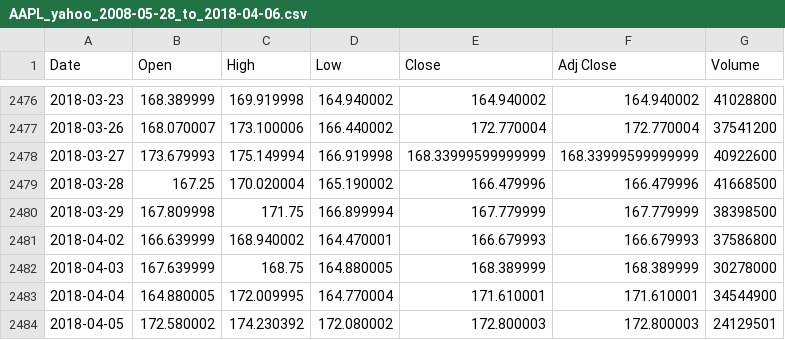
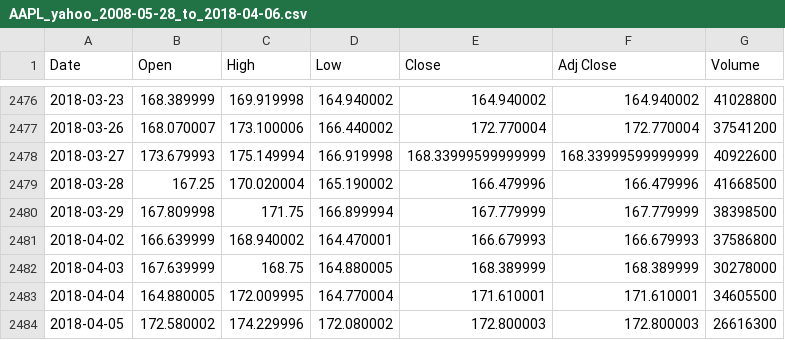
Before and after one commit to Saduras/StockPredict, a CSV file: data/AAPL_yahoo_2008-05-28_to_2018-04-06.csv, drawn as a sheet; only a part is shown, gaps mark what is left out.

```diff
--- a/data/AAPL_yahoo_2008-05-28_to_2018-04-06.csv
+++ b/data/AAPL_yahoo_2008-05-28_to_2018-04-06.csv
@@ -2482,3 +2482,3 @@ Date,Open,High,Low,Close,Adj Close,Volume
 2018-04-03,167.639999,168.75,164.880005,168.389999,168.389999,30278000
-2018-04-04,164.880005,172.009995,164.770004,171.610001,171.610001,34544900
-2018-04-05,172.580002,174.230392,172.080002,172.800003,172.800003,24129501
+2018-04-04,164.880005,172.009995,164.770004,171.610001,171.610001,34605500
+2018-04-05,172.580002,174.229996,172.080002,172.800003,172.800003,26616300
```
Also changed, not shown: 3 other files.
